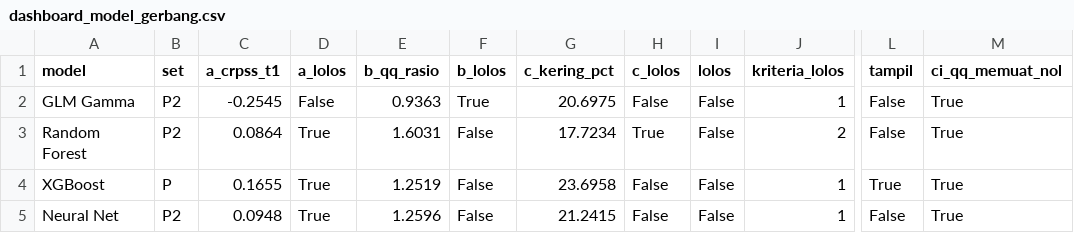
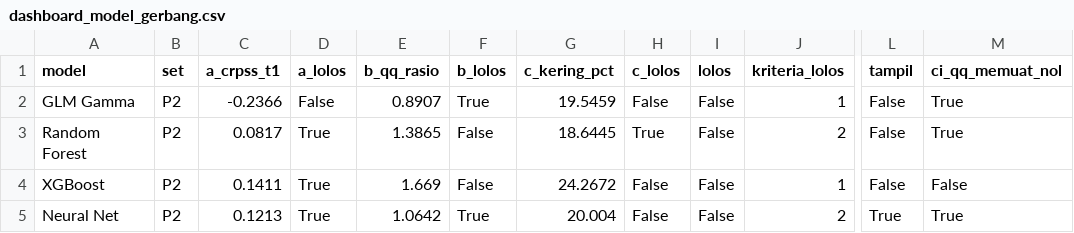
Before and after one commit to fadiela/dashboard-spi-banten, a CSV file: dashboard_model_gerbang.csv, drawn as a sheet; only a part is shown, gaps mark what is left out; the diff names each change by its address in the sheet, - before the commit and + after, or states it on an @@ line.

```diff
--- a/dashboard_model_gerbang.csv
+++ b/dashboard_model_gerbang.csv
-C2 (a_crpss_t1): -0.2545
+C2 (a_crpss_t1): -0.2366
-E2 (b_qq_rasio): 0.9363
+E2 (b_qq_rasio): 0.8907
-G2 (c_kering_pct): 20.6975
+G2 (c_kering_pct): 19.5459
-C3 (a_crpss_t1): 0.0864
+C3 (a_crpss_t1): 0.0817
-E3 (b_qq_rasio): 1.6031
+E3 (b_qq_rasio): 1.3865
-G3 (c_kering_pct): 17.7234
+G3 (c_kering_pct): 18.6445
-B4 (set): P
+B4 (set): P2
-C4 (a_crpss_t1): 0.1655
+C4 (a_crpss_t1): 0.1411
-E4 (b_qq_rasio): 1.2519
+E4 (b_qq_rasio): 1.669
-G4 (c_kering_pct): 23.6958
+G4 (c_kering_pct): 24.2672
-L4 (tampil): True
+L4 (tampil): False
-M4 (ci_qq_memuat_nol): True
+M4 (ci_qq_memuat_nol): False
-C5 (a_crpss_t1): 0.0948
+C5 (a_crpss_t1): 0.1213
-E5 (b_qq_rasio): 1.2596
+E5 (b_qq_rasio): 1.0642
-F5 (b_lolos): False
+F5 (b_lolos): True
-G5 (c_kering_pct): 21.2415
+G5 (c_kering_pct): 20.004
-J5 (kriteria_lolos): 1
+J5 (kriteria_lolos): 2
-L5 (tampil): False
+L5 (tampil): True
```
Also changed, not shown: dashboard_korelasi.csv, dashboard_model_banding.csv, 9 other files.
